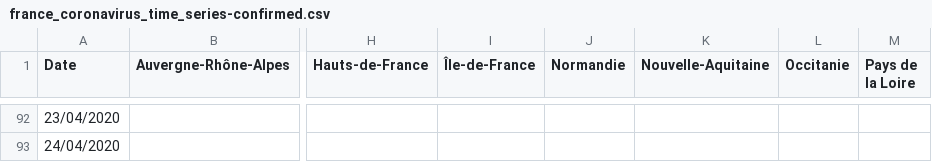
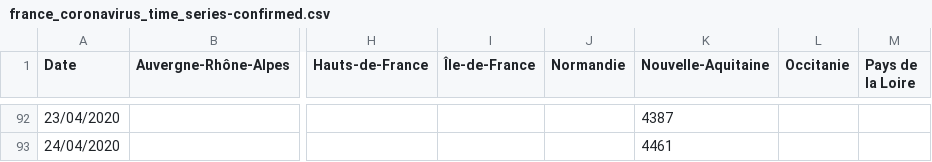
Before and after one commit to cedricguadalupe/FRANCE-COVID-19, a CSV file: france_coronavirus_time_series-confirmed.csv, drawn as a sheet; only a part is shown, gaps mark what is left out; the diff covers the shown part only; the diff names each change by its address in the sheet, - before the commit and + after, or states it on an @@ line.

Commit message:
CGU - Ajout du nombre de cas aquitaine

```diff
--- a/france_coronavirus_time_series-confirmed.csv
+++ b/france_coronavirus_time_series-confirmed.csv
-K92 (Nouvelle-Aquitaine): (empty)
+K92 (Nouvelle-Aquitaine): 4387
-K93 (Nouvelle-Aquitaine): (empty)
+K93 (Nouvelle-Aquitaine): 4461
```
Also changed, not shown: 27 edited cells elsewhere in this file.
